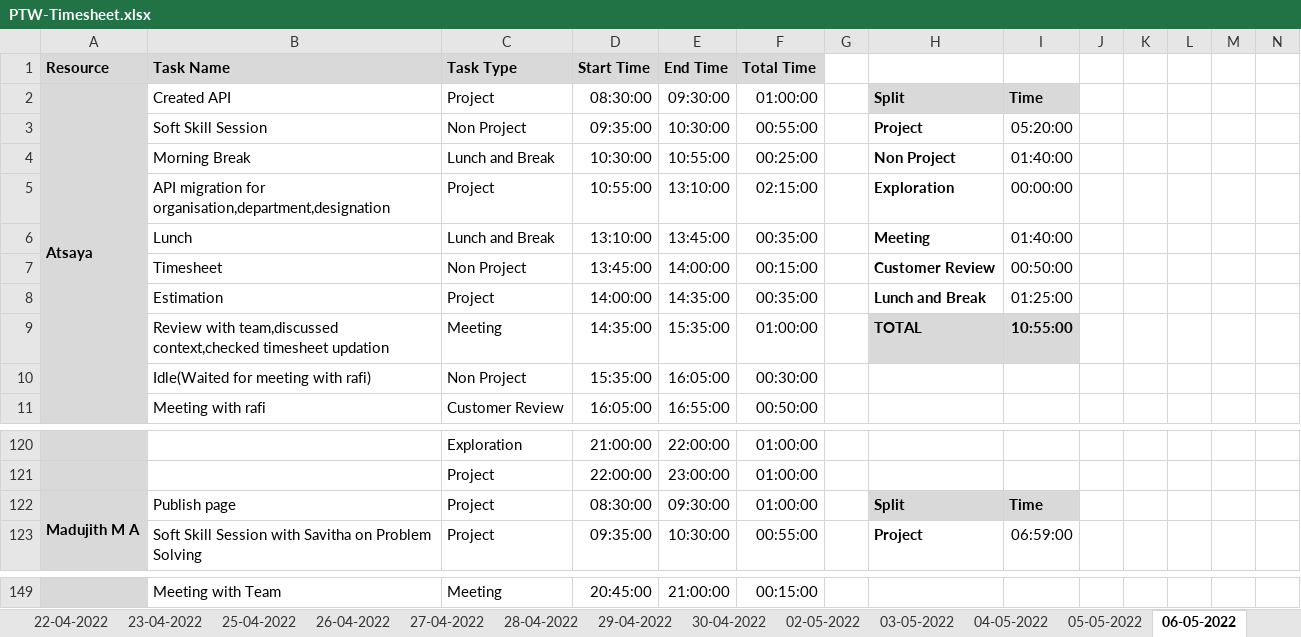
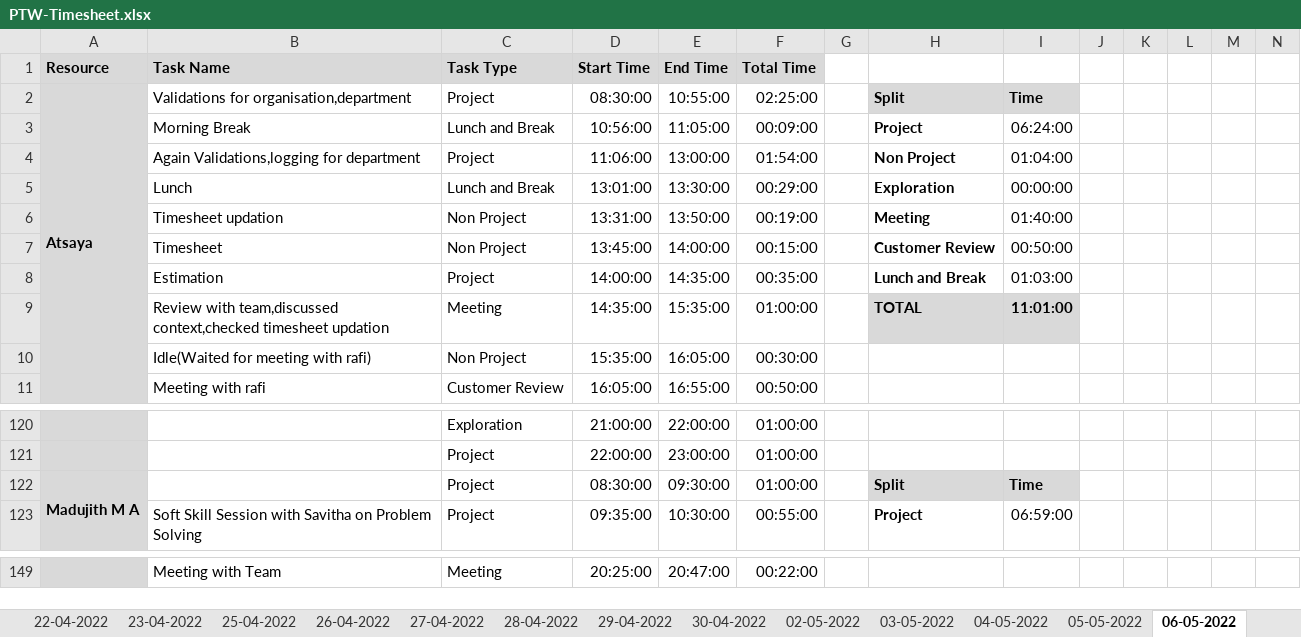
Before and after one commit to Tenacious-Org/Project-A5, an Excel workbook: Process/Timesheet/PTW-Timesheet.xlsx, sheet 06-05-2022, drawn as a sheet; only a part is shown, gaps mark what is left out; values as stored, in another font and other column widths than the file's, no borders; conditional formats not drawn; removed rows and columns are numbered as before the commit, all else as after; rows hold the shown columns only; the diff covers the shown part only; the diff names each change by its address in the sheet, - before the commit and + after, or states it on an @@ line.

Commit message:
Update PTW-Timesheet.xlsx

```diff
--- a/Process/Timesheet/PTW-Timesheet.xlsx (sheet 06-05-2022)
+++ b/Process/Timesheet/PTW-Timesheet.xlsx (sheet 06-05-2022)
-B2 (Task Name): Created API
+B2 (Task Name): Validations for organisation,department
-E2 (End Time): 09:30:00
+E2 (End Time): 10:55:00
-F2 (Total Time): 01:00:00
+F2 (Total Time): 02:25:00
-row 3:  | Soft Skill Session | Non Project | 09:35:00 | 10:30:00 | 00:55:00 |  | Project | 05:20:00
-D3 (Start Time): 10:30:00
+D3 (Start Time): 10:56:00
-E3 (End Time): 10:55:00
+E3 (End Time): 11:05:00
-F3 (Total Time): 00:25:00
+F3 (Total Time): 00:09:00
-H3: Non Project
+H3: Project
-I3: 01:40:00
+I3: 06:24:00
-row 5:  | API migration for organisation,department,designation | Project | 10:55:00 | 13:10:00 | 02:15:00 |  | Exploration | 00:00:00
+row 4:  | Again Validations,logging for department | Project | 11:06:00 | 13:00:00 | 01:54:00 |  | Non Project | 01:04:00
-D5 (Start Time): 13:10:00
+D5 (Start Time): 13:01:00
-E5 (End Time): 13:45:00
+E5 (End Time): 13:30:00
-F5 (Total Time): 00:35:00
+F5 (Total Time): 00:29:00
-H5: Meeting
+H5: Exploration
-I5: 01:40:00
+I5: 00:00:00
+row 6:  | Timesheet updation | Non Project | 13:31:00 | 13:50:00 | 00:19:00 |  | Meeting | 01:40:00
-I8: 01:25:00
+I8: 01:03:00
-I9: 10:55:00
+I9: 11:01:00
-B122 (Task Name): Publish page
+B122 (Task Name): (empty)
-D149 (Start Time): 20:45:00
+D149 (Start Time): 20:25:00
-E149 (End Time): 21:00:00
+E149 (End Time): 20:47:00
-F149 (Total Time): 00:15:00
+F149 (Total Time): 00:22:00
```
Also changed, not shown: 2 added rows, 2 removed rows and 45 edited cells elsewhere in this sheet, formulas that keep their value.
